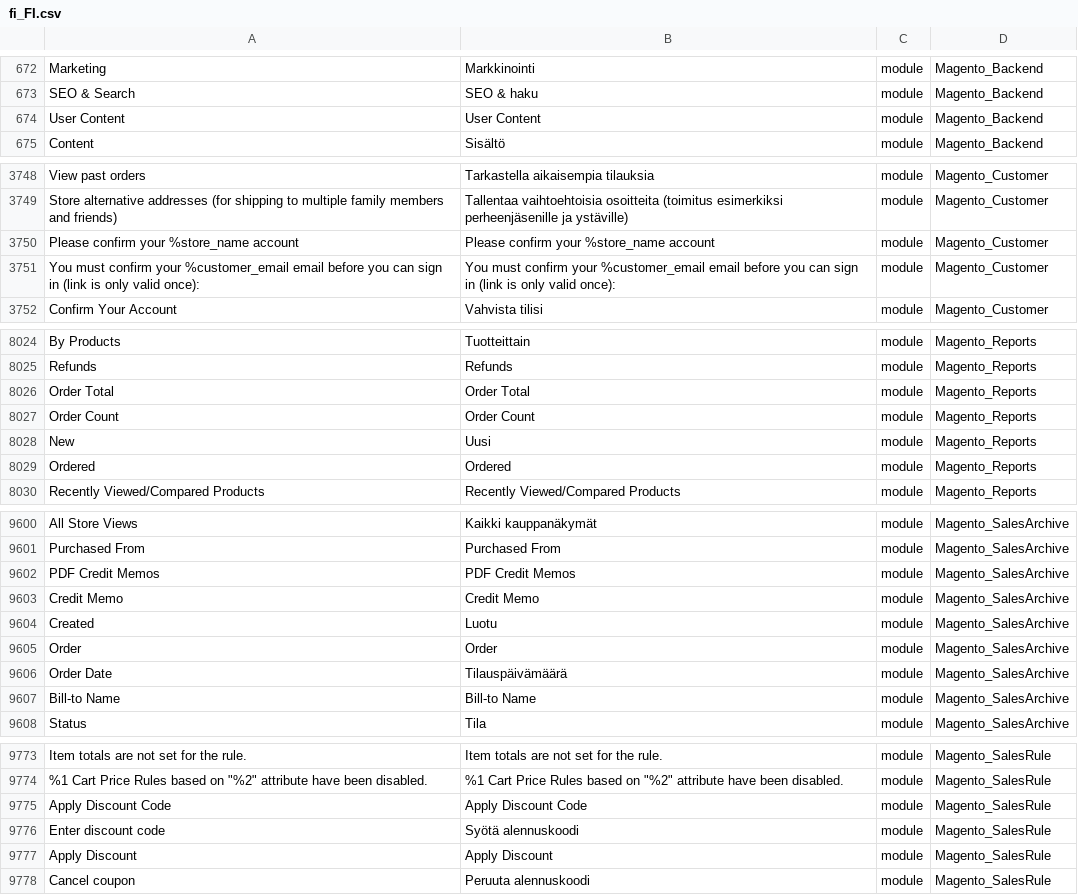
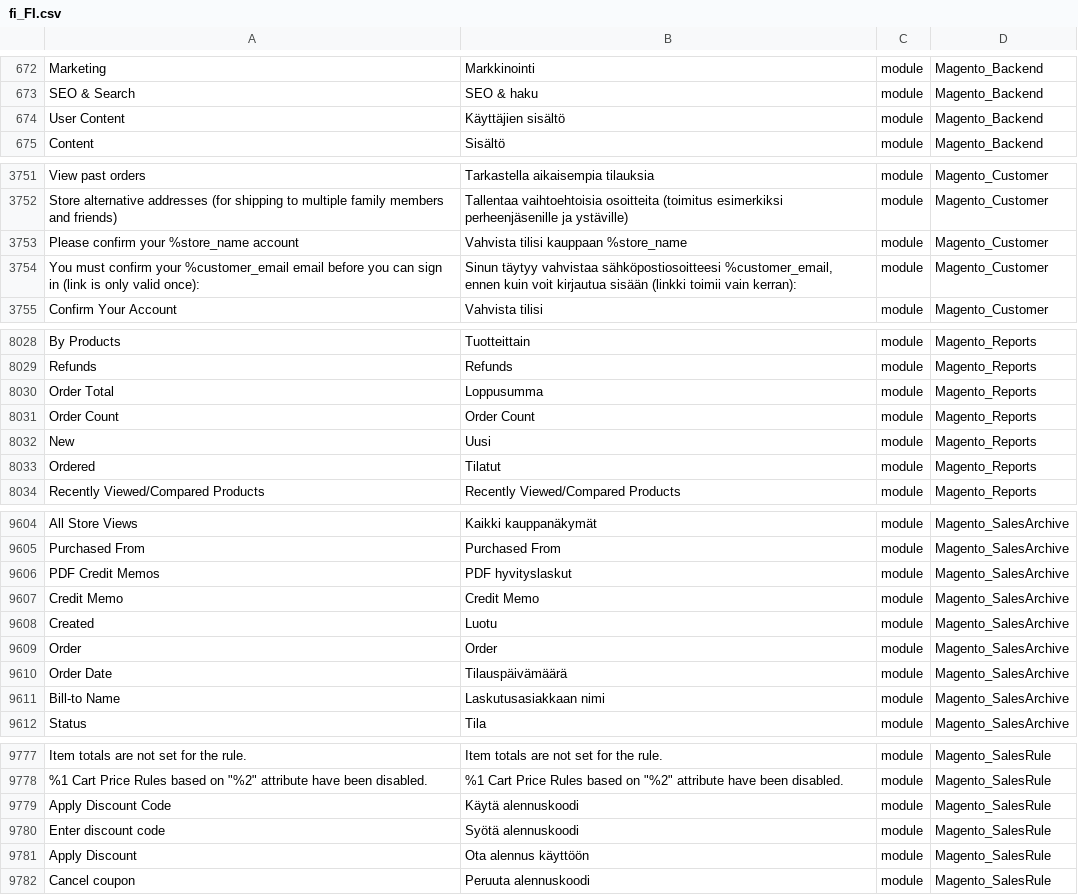
Before and after one commit to mageplaza/magento-2-finnish-language-pack, a CSV file: fi_FI.csv, drawn as a sheet; only a part is shown, gaps mark what is left out; addresses are those after the commit; the diff covers the shown part only; the diff names each change by its address in the sheet, - before the commit and + after, or states it on an @@ line.

```diff
--- a/fi_FI.csv
+++ b/fi_FI.csv
-B674: User Content
+B674: Käyttäjien sisältö
-B3753: Please confirm your %store_name account
+B3753: Vahvista tilisi kauppaan %store_name
-B3754: You must confirm your %customer_email email before you can sign in (link is only valid once):
+B3754: Sinun täytyy vahvistaa sähköpostiosoitteesi %customer_email, ennen kuin voit kirjautua sisään (linkki toimii vain kerran):
-B8030: Order Total
+B8030: Loppusumma
-B8033: Ordered
+B8033: Tilatut
-B9606: PDF Credit Memos
+B9606: PDF hyvityslaskut
-B9611: Bill-to Name
+B9611: Laskutusasiakkaan nimi
-B9779: Apply Discount Code
+B9779: Käytä alennuskoodi
-B9781: Apply Discount
+B9781: Ota alennus käyttöön
```
Also changed, not shown: 4 added rows and 43 edited cells elsewhere in this file.
